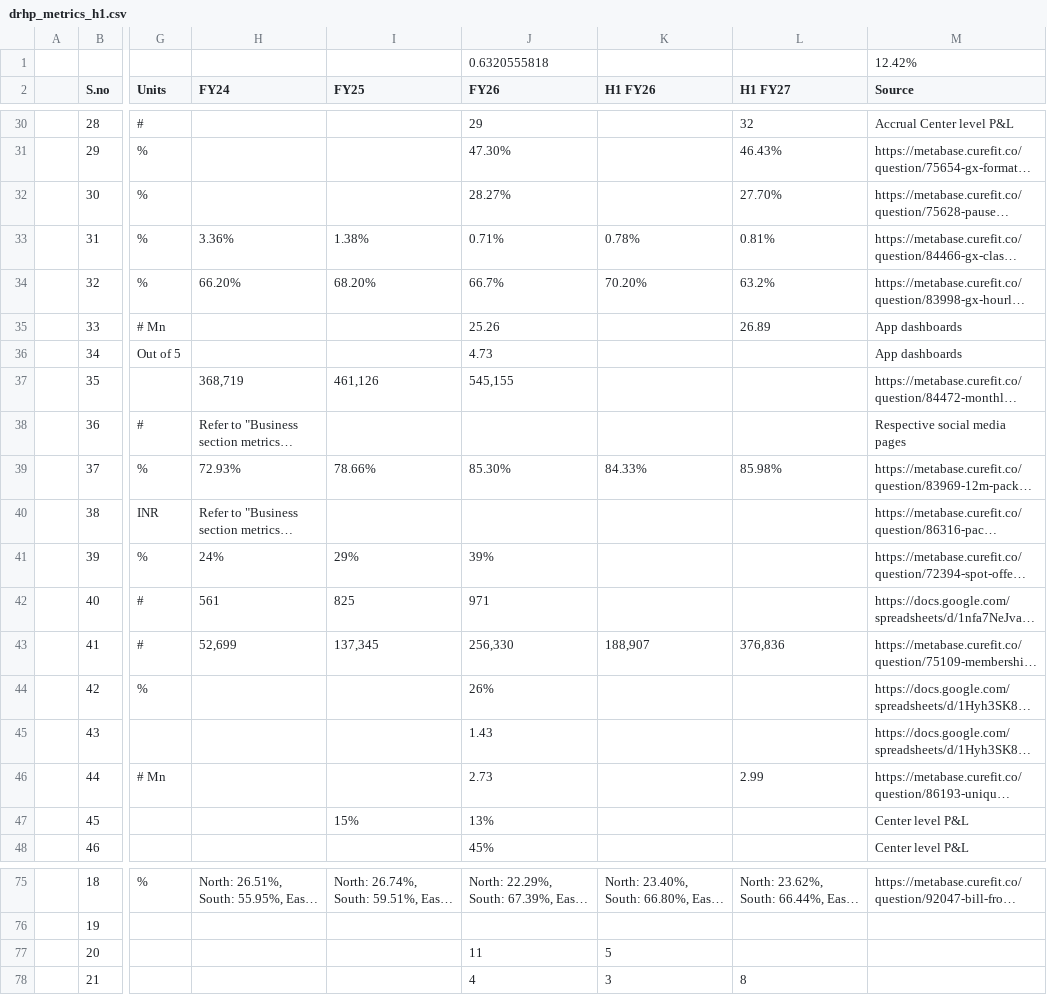
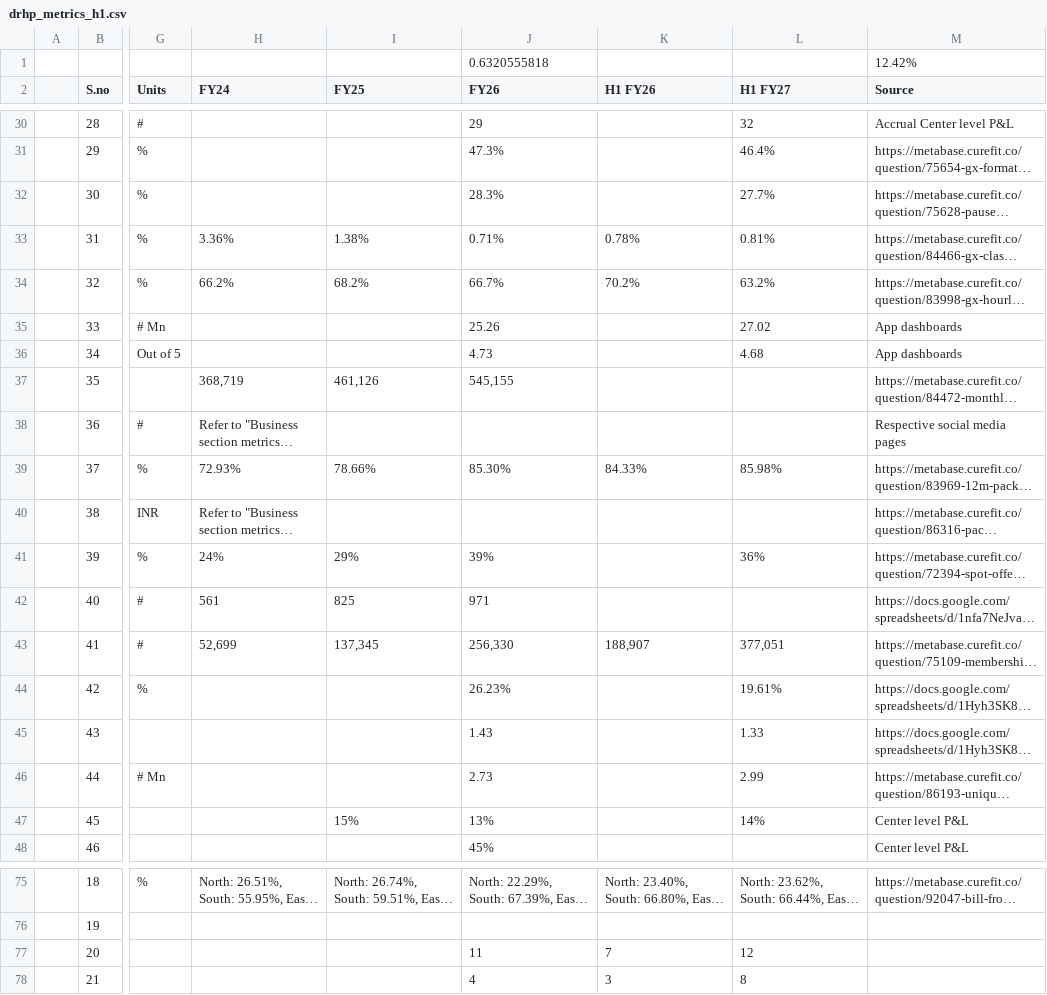
Before and after one commit to curefit/auditor-portal, a CSV file: artifacts/drhp_metrics_h1.csv, drawn as a sheet; only a part is shown, gaps mark what is left out; long unchanged cells end in …; the diff covers the shown part only; the diff names each change by its address in the sheet, - before the commit and + after, or states it on an @@ line.

```diff
--- a/artifacts/drhp_metrics_h1.csv
+++ b/artifacts/drhp_metrics_h1.csv
-J31 (FY26): 47.30%
+J31 (FY26): 47.3%
-L31 (H1 FY27): 46.43%
+L31 (H1 FY27): 46.4%
-J32 (FY26): 28.27%
+J32 (FY26): 28.3%
-L32 (H1 FY27): 27.70%
+L32 (H1 FY27): 27.7%
-H34 (FY24): 66.20%
+H34 (FY24): 66.2%
-I34 (FY25): 68.20%
+I34 (FY25): 68.2%
-K34 (H1 FY26): 70.20%
+K34 (H1 FY26): 70.2%
-L35 (H1 FY27): 26.89
+L35 (H1 FY27): 27.02
-L36 (H1 FY27): (empty)
+L36 (H1 FY27): 4.68
-L41 (H1 FY27): (empty)
+L41 (H1 FY27): 36%
-L43 (H1 FY27): 376,836
+L43 (H1 FY27): 377,051
-J44 (FY26): 26%
+J44 (FY26): 26.23%
-L44 (H1 FY27): (empty)
+L44 (H1 FY27): 19.61%
-L45 (H1 FY27): (empty)
+L45 (H1 FY27): 1.33
-L47 (H1 FY27): (empty)
+L47 (H1 FY27): 14%
-K77 (H1 FY26): 5
+K77 (H1 FY26): 7
-L77 (H1 FY27): (empty)
+L77 (H1 FY27): 12
```
Also changed, not shown: 16 edited cells elsewhere in this file, 4 other files.
